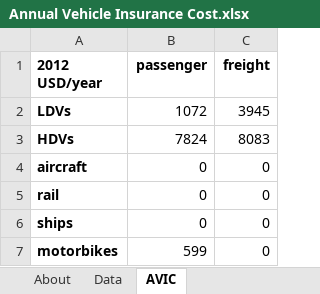
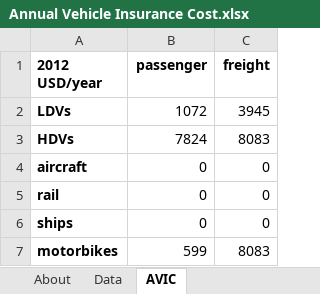
Before and after one commit to EnergyInnovation/eps-california, an Excel workbook: InputData/trans/AVIC/Annual Vehicle Insurance Cost.xlsx, sheet AVIC, drawn as a sheet; values as stored, in another font and other column widths than the file's, no borders; the diff names each change by its address in the sheet, - before the commit and + after, or states it on an @@ line.

```diff
--- a/InputData/trans/AVIC/Annual Vehicle Insurance Cost.xlsx (sheet AVIC)
+++ b/InputData/trans/AVIC/Annual Vehicle Insurance Cost.xlsx (sheet AVIC)
-C7 (freight): 0
+C7 (freight): 8083
```
Also changed, not shown: InputData/trans/AVLRaPTC/Annual Vehicle Licensing Registration and Property Tax Costs.xlsx, InputData/trans/AVMC/Annual Vehicle Maint Cost.xlsx, 24 other files.
